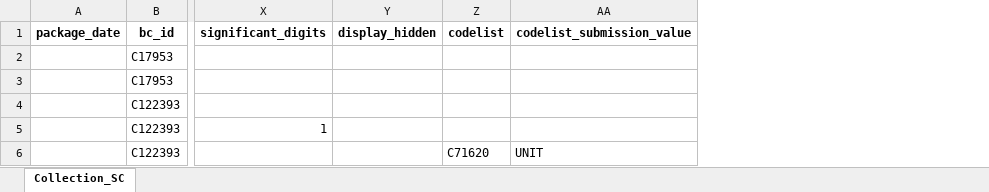
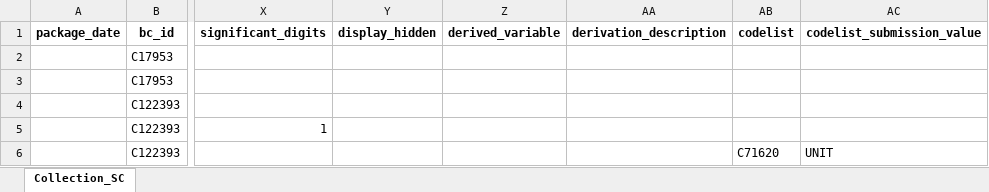
Before and after one commit to cdisc-org/COSMoS, an Excel workbook: curation/draft/collection/collection_specialization_SC.xlsx, sheet Collection_SC, drawn as a sheet; only a part is shown, gaps mark what is left out; values as stored, in another font and other column widths than the file's, no borders; the diff names each change by its address in the sheet, - before the commit and + after, or states it on an @@ line.

Commit message:
added derivation columns (blank) - SC

```diff
--- a/curation/draft/collection/collection_specialization_SC.xlsx (sheet Collection_SC)
+++ b/curation/draft/collection/collection_specialization_SC.xlsx (sheet Collection_SC)
+column Z (derived_variable), empty
+column AA (derivation_description), empty
```
